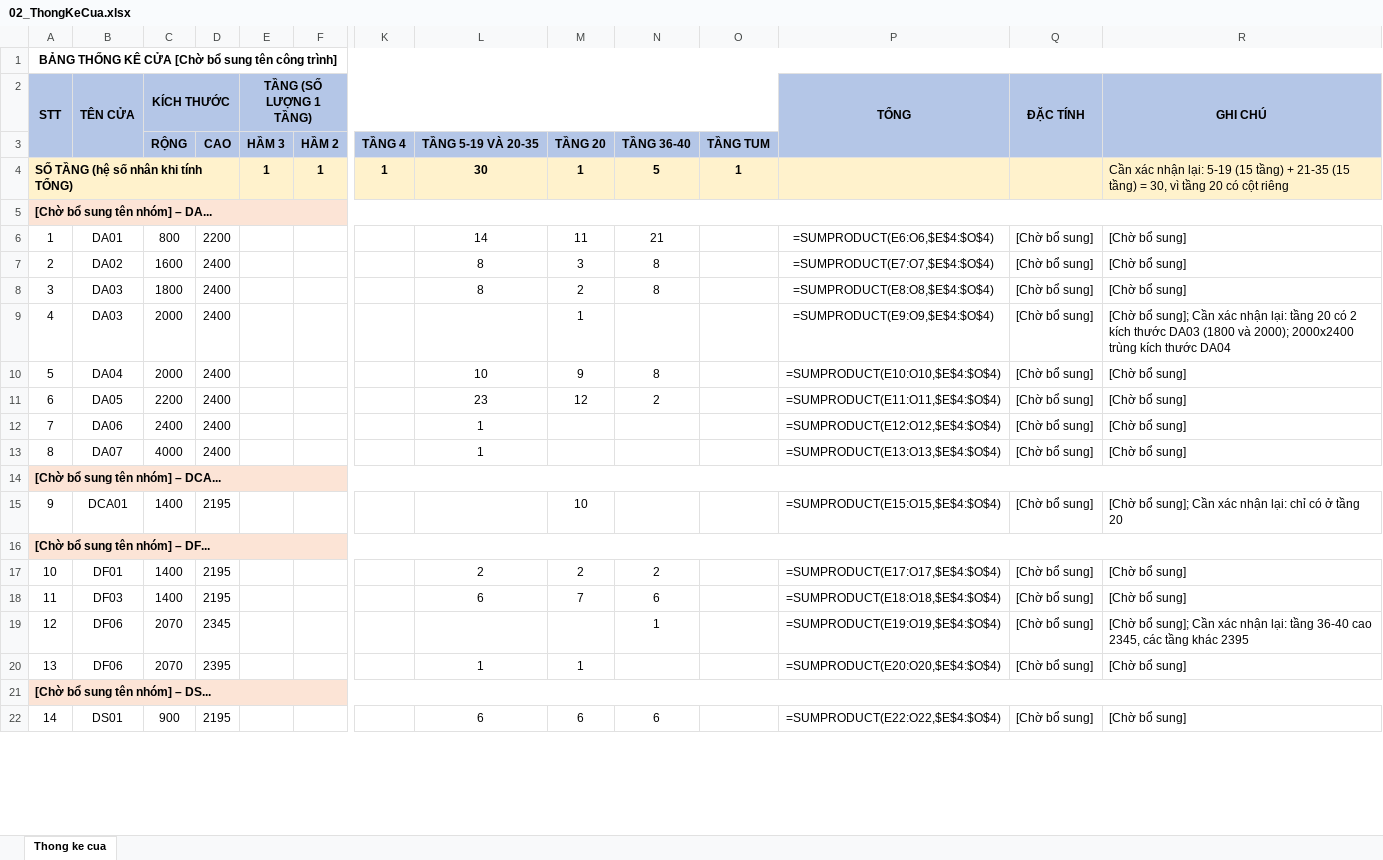
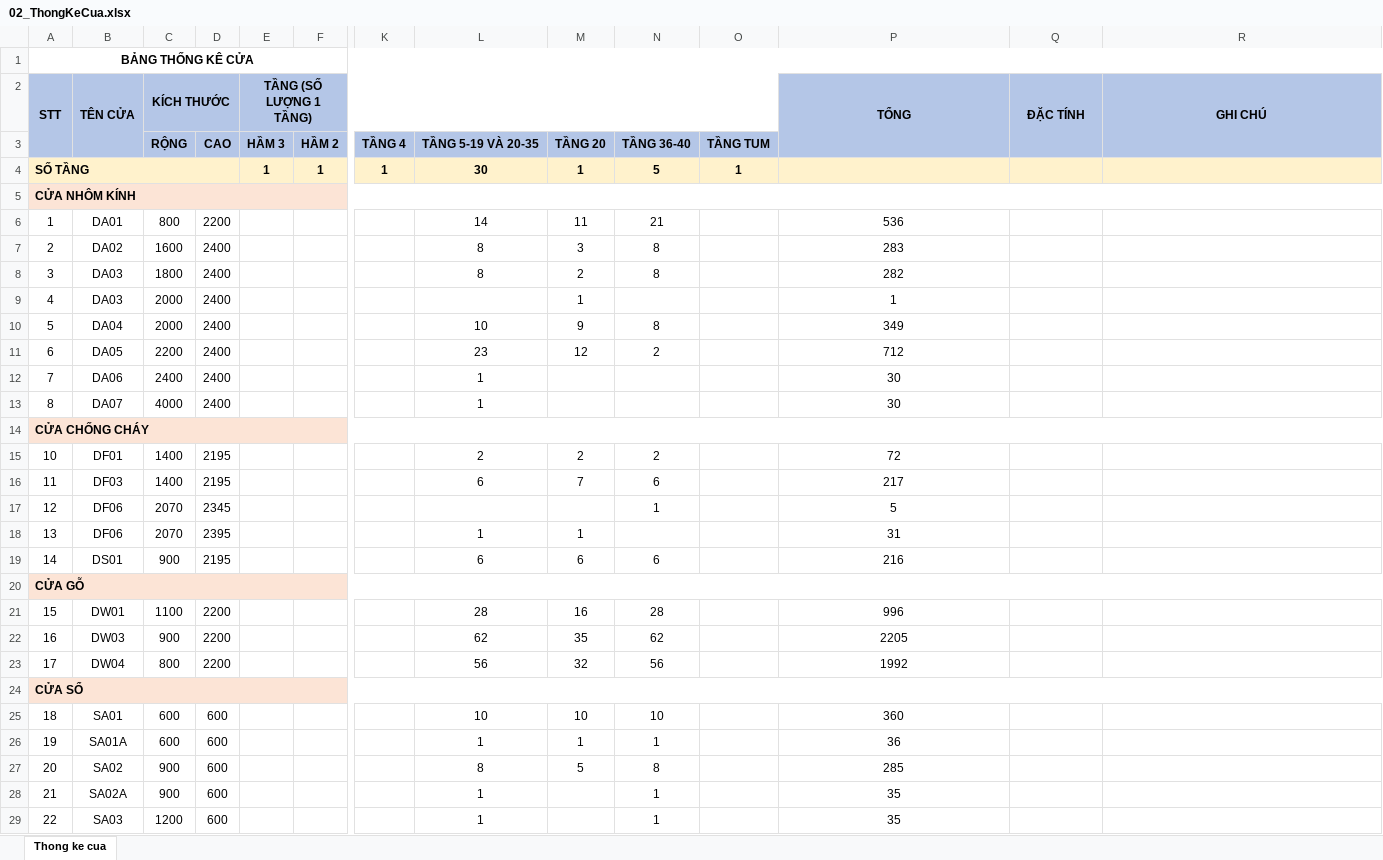
Before and after one commit to LeKhanh2709-pro/archivina-ai, an Excel workbook: 02_ThongKeCua.xlsx, sheet Thong ke cua, drawn as a sheet; only a part is shown, gaps mark what is left out; values as stored, in another font and other column widths than the file's, no borders; formulas without a stored value are shown as written; removed rows and columns are numbered as before the commit, all else as after; rows hold the shown columns only; the diff covers the shown part only; the diff names each change by its address in the sheet, - before the commit and + after, or states it on an @@ line.

```diff
--- a/02_ThongKeCua.xlsx (sheet Thong ke cua)
+++ b/02_ThongKeCua.xlsx (sheet Thong ke cua)
@@ column A (STT) renumbered between rows 1 and 39 @@
-R4 (GHI CHÚ): Cần xác nhận lại: 5-19 (15 tầng) + 21-35 (15 tầng) = 30, vì tầng 20 có cột riêng
+R4 (GHI CHÚ): (empty)
-P6 (TỔNG): =SUMPRODUCT(E6:O6,$E$4:$O$4)
+P6 (TỔNG): 536
-Q6:Q13 (ĐẶC TÍNH): [Chờ bổ sung]
+Q6:Q13 (ĐẶC TÍNH): (empty)
-R6:R8 (GHI CHÚ): [Chờ bổ sung]
+R6:R8 (GHI CHÚ): (empty)
-P7 (TỔNG): =SUMPRODUCT(E7:O7,$E$4:$O$4)
+P7 (TỔNG): 283
-P8 (TỔNG): =SUMPRODUCT(E8:O8,$E$4:$O$4)
+P8 (TỔNG): 282
-P9 (TỔNG): =SUMPRODUCT(E9:O9,$E$4:$O$4)
+P9 (TỔNG): 1
-R9 (GHI CHÚ): [Chờ bổ sung]; Cần xác nhận lại: tầng 20 có 2 kích thước DA03 (1800 và 2000); 2000x2400 trùng kích thước DA04
+R9 (GHI CHÚ): (empty)
-P10 (TỔNG): =SUMPRODUCT(E10:O10,$E$4:$O$4)
+P10 (TỔNG): 349
-R10:R13 (GHI CHÚ): [Chờ bổ sung]
+R10:R13 (GHI CHÚ): (empty)
-P11 (TỔNG): =SUMPRODUCT(E11:O11,$E$4:$O$4)
+P11 (TỔNG): 712
-P12 (TỔNG): =SUMPRODUCT(E12:O12,$E$4:$O$4)
+P12 (TỔNG): 30
-P13 (TỔNG): =SUMPRODUCT(E13:O13,$E$4:$O$4)
+P13 (TỔNG): 30
-row 15: 9 | DCA01 | 1400 | 2195 |  |  |  |  | 10 |  |  | =SUMPRODUCT(E15:O15,$E$4:$O$4) | [Chờ bổ sung] | [Chờ bổ sung]; Cần xác nhận lại: chỉ có ở tầng 20
+row 15: 10 | DF01 | 1400 | 2195 |  |  |  | 2 | 2 | 2 |  | 72
+row 16: 11 | DF03 | 1400 | 2195 |  |  |  | 6 | 7 | 6 |  | 217
+row 17: 12 | DF06 | 2070 | 2345 |  |  |  |  |  | 1 |  | 5
+row 18: 13 | DF06 | 2070 | 2395 |  |  |  | 1 | 1 |  |  | 31
+row 19: 14 | DS01 | 900 | 2195 |  |  |  | 6 | 6 | 6 |  | 216
-row 17: 10 | DF01 | 1400 | 2195 |  |  |  | 2 | 2 | 2 |  | =SUMPRODUCT(E17:O17,$E$4:$O$4) | [Chờ bổ sung] | [Chờ bổ sung]
-row 18: 11 | DF03 | 1400 | 2195 |  |  |  | 6 | 7 | 6 |  | =SUMPRODUCT(E18:O18,$E$4:$O$4) | [Chờ bổ sung] | [Chờ bổ sung]
-row 19: 12 | DF06 | 2070 | 2345 |  |  |  |  |  | 1 |  | =SUMPRODUCT(E19:O19,$E$4:$O$4) | [Chờ bổ sung] | [Chờ bổ sung]; Cần xác nhận lại: tầng 36-40 cao 2345, các tầng khác 2395
-row 20: 13 | DF06 | 2070 | 2395 |  |  |  | 1 | 1 |  |  | =SUMPRODUCT(E20:O20,$E$4:$O$4) | [Chờ bổ sung] | [Chờ bổ sung]
+row 21: 15 | DW01 | 1100 | 2200 |  |  |  | 28 | 16 | 28 |  | 996
+row 22: 16 | DW03 | 900 | 2200 |  |  |  | 62 | 35 | 62 |  | 2205
+row 23: 17 | DW04 | 800 | 2200 |  |  |  | 56 | 32 | 56 |  | 1992
-row 22: 14 | DS01 | 900 | 2195 |  |  |  | 6 | 6 | 6 |  | =SUMPRODUCT(E22:O22,$E$4:$O$4) | [Chờ bổ sung] | [Chờ bổ sung]
+row 25: 18 | SA01 | 600 | 600 |  |  |  | 10 | 10 | 10 |  | 360
+row 26: 19 | SA01A | 600 | 600 |  |  |  | 1 | 1 | 1 |  | 36
+row 27: 20 | SA02 | 900 | 600 |  |  |  | 8 | 5 | 8 |  | 285
+row 28: 21 | SA02A | 900 | 600 |  |  |  | 1 |  | 1 |  | 35
+row 29: 22 | SA03 | 1200 | 600 |  |  |  | 1 |  | 1 |  | 35
```
Also changed, not shown: 8 added rows, 20 removed rows and 3 edited cells elsewhere in this sheet, 6 other files.
